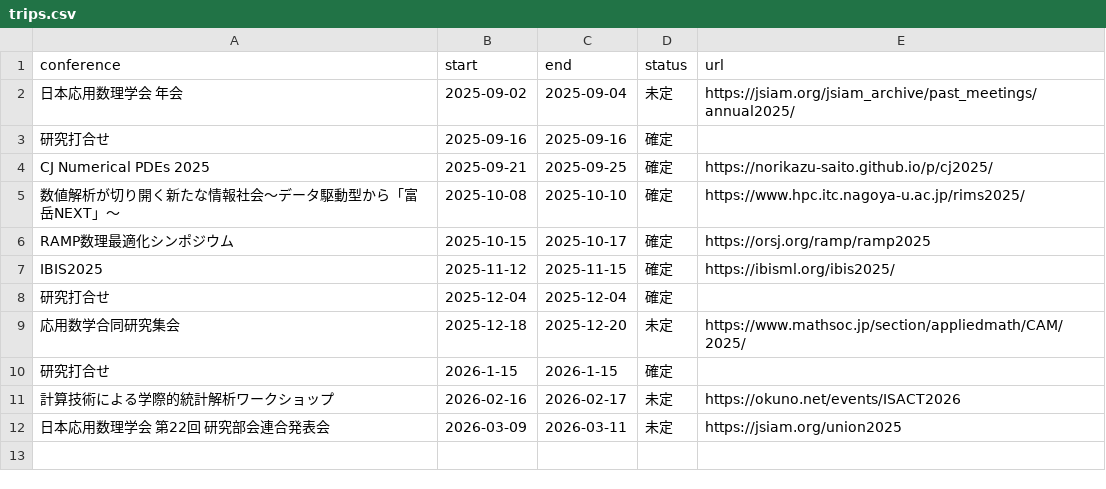
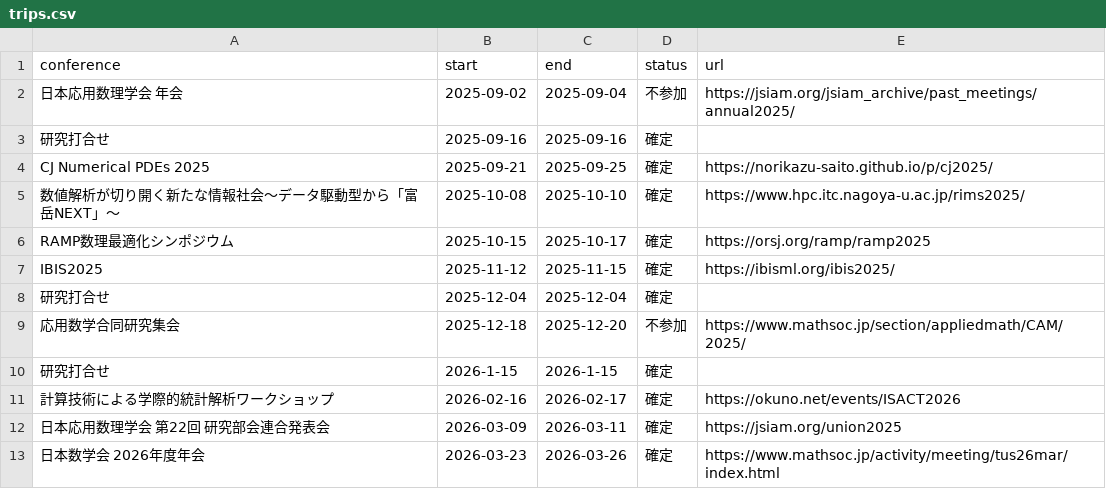
Before and after one commit to Shun-310/shun-310.github.io, a CSV file: ja/schedule/csv/trips.csv, drawn as a sheet.

```diff
--- a/ja/schedule/csv/trips.csv
+++ b/ja/schedule/csv/trips.csv
@@ -1,3 +1,3 @@
 conference,start,end,status,url
-日本応用数理学会 年会,2025-09-02,2025-09-04,未定,https://jsiam.org/jsiam_archive/past_meetings/annual2025/
+日本応用数理学会 年会,2025-09-02,2025-09-04,不参加,https://jsiam.org/jsiam_archive/past_meetings/annual2025/
 研究打合せ,2025-09-16,2025-09-16,確定,
@@ -8,5 +8,6 @@ IBIS2025,2025-11-12,2025-11-15,確定,https://ibisml.org/ibis2025/
 研究打合せ,2025-12-04,2025-12-04,確定,
-応用数学合同研究集会,2025-12-18,2025-12-20,未定,https://www.mathsoc.jp/section/appliedmath/CAM/2025/
+応用数学合同研究集会,2025-12-18,2025-12-20,不参加,https://www.mathsoc.jp/section/appliedmath/CAM/2025/
 研究打合せ,2026-1-15,2026-1-15,確定,
-計算技術による学際的統計解析ワークショップ,2026-02-16,2026-02-17,未定,https://okuno.net/events/ISACT2026
-日本応用数理学会 第22回 研究部会連合発表会,2026-03-09,2026-03-11,未定,https://jsiam.org/union2025
+計算技術による学際的統計解析ワークショップ,2026-02-16,2026-02-17,確定,https://okuno.net/events/ISACT2026
+日本応用数理学会 第22回 研究部会連合発表会,2026-03-09,2026-03-11,確定,https://jsiam.org/union2025
+日本数学会 2026年度年会,2026-03-23,2026-03-26,確定,https://www.mathsoc.jp/activity/meeting/tus26mar/index.html
```
Also changed, not shown: ja/schedule/csv/2026s.csv, 3 other files.
